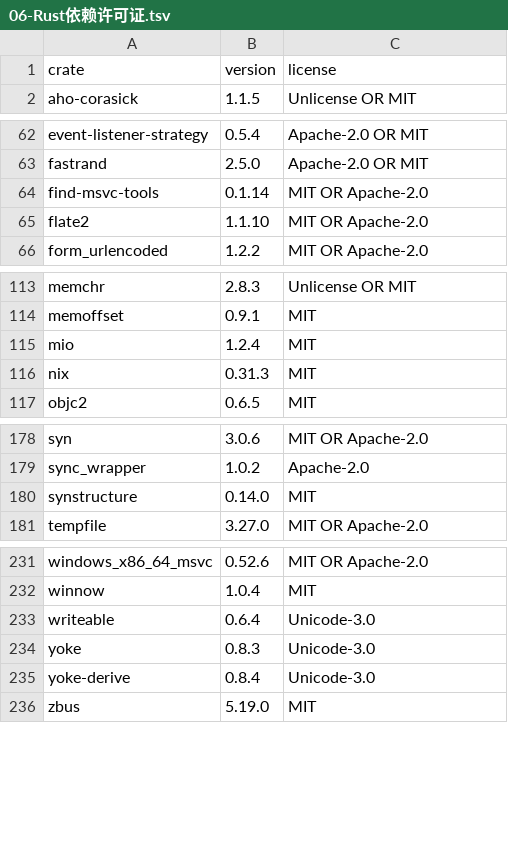
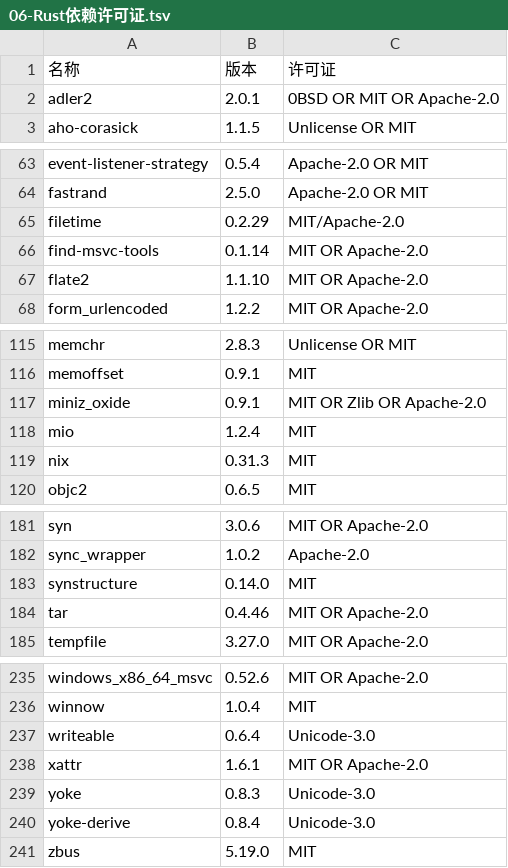
Before and after one commit to KOTONEX/Mackey, a TSV file: 文档/06-Rust依赖许可证.tsv, drawn as a sheet; only a part is shown, gaps mark what is left out; removed rows and columns are numbered as before the commit, all else as after; the diff names each change by its address in the sheet, - before the commit and + after, or states it on an @@ line.

```diff
--- a/文档/06-Rust依赖许可证.tsv
+++ b/文档/06-Rust依赖许可证.tsv
-row 1: crate | version | license
+row 1: 名称 | 版本 | 许可证
+row 2: adler2 | 2.0.1 | 0BSD OR MIT OR Apache-2.0
+row 65: filetime | 0.2.29 | MIT/Apache-2.0
+row 117: miniz_oxide | 0.9.1 | MIT OR Zlib OR Apache-2.0
+row 184: tar | 0.4.46 | MIT OR Apache-2.0
+row 238: xattr | 1.6.1 | MIT OR Apache-2.0
```
Also changed, not shown: 28 other files.
